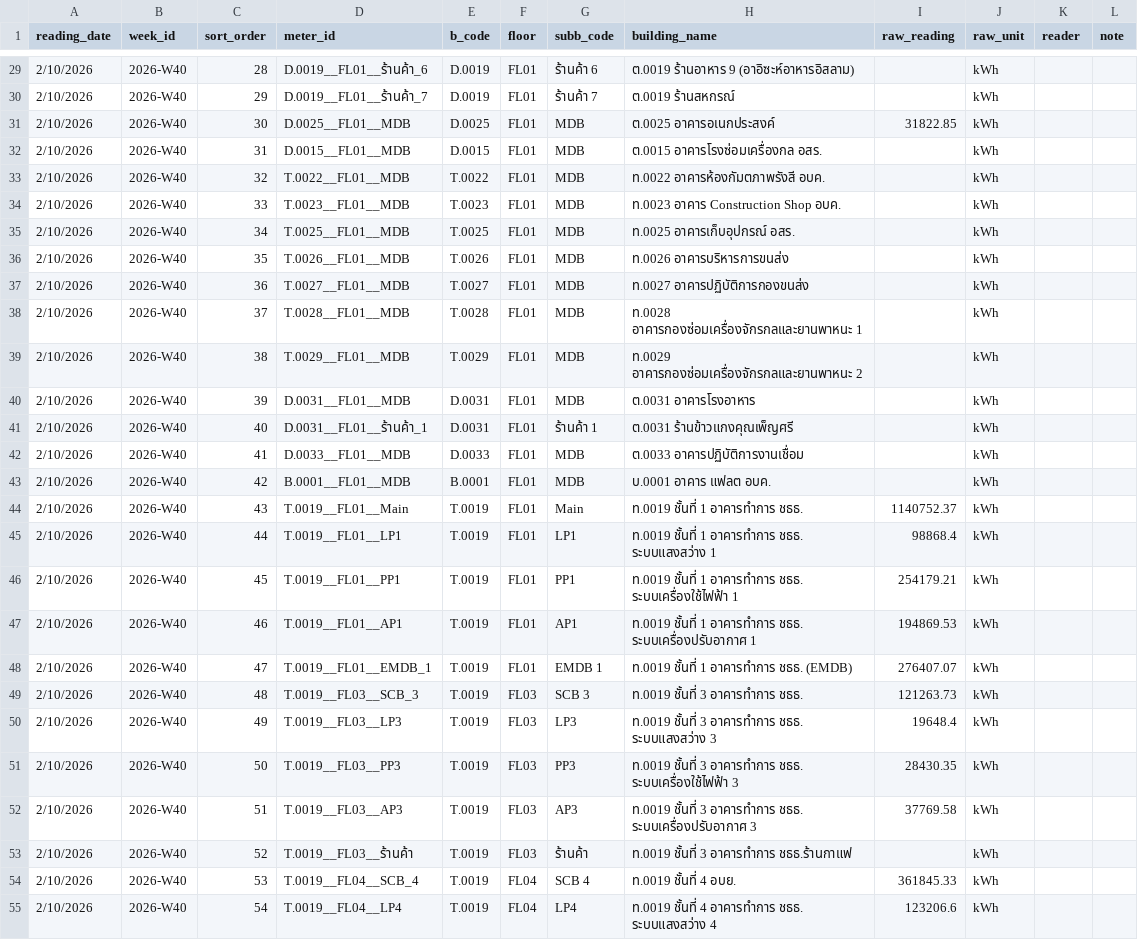
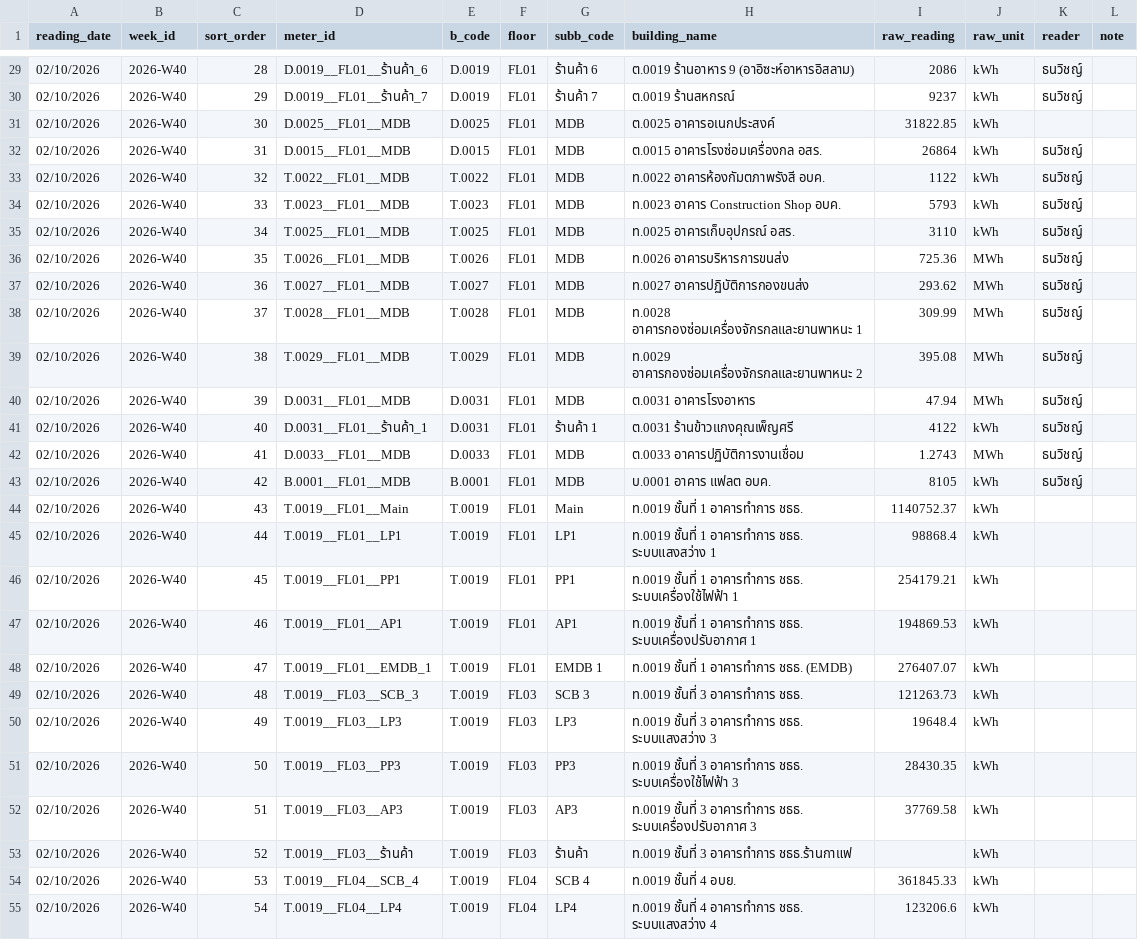
Before and after one commit to maleeart/Energy-Dashboard, a CSV file: forms/2026-W40.csv, drawn as a sheet; only a part is shown, gaps mark what is left out; the diff covers the shown part only; the diff names each change by its address in the sheet, - before the commit and + after, or states it on an @@ line.

```diff
--- a/forms/2026-W40.csv
+++ b/forms/2026-W40.csv
-A29:A55 (reading_date): 2/10/2026
+A29:A55 (reading_date): 02/10/2026
-I29 (raw_reading): (empty)
+I29 (raw_reading): 2086
-K29:K30 (reader): (empty)
+K29:K30 (reader): ธนวิชญ์
-I30 (raw_reading): (empty)
+I30 (raw_reading): 9237
-I32 (raw_reading): (empty)
+I32 (raw_reading): 26864
-K32:K43 (reader): (empty)
+K32:K43 (reader): ธนวิชญ์
-I33 (raw_reading): (empty)
+I33 (raw_reading): 1122
-I34 (raw_reading): (empty)
+I34 (raw_reading): 5793
-I35 (raw_reading): (empty)
+I35 (raw_reading): 3110
-I36 (raw_reading): (empty)
+I36 (raw_reading): 725.36
-J36:J40 (raw_unit): kWh
+J36:J40 (raw_unit): MWh
-I37 (raw_reading): (empty)
+I37 (raw_reading): 293.62
-I38 (raw_reading): (empty)
+I38 (raw_reading): 309.99
-I39 (raw_reading): (empty)
+I39 (raw_reading): 395.08
-I40 (raw_reading): (empty)
+I40 (raw_reading): 47.94
-I41 (raw_reading): (empty)
+I41 (raw_reading): 4122
-I42 (raw_reading): (empty)
+I42 (raw_reading): 1.2743
-J42 (raw_unit): kWh
+J42 (raw_unit): MWh
-I43 (raw_reading): (empty)
+I43 (raw_reading): 8105
```
Also changed, not shown: 95 edited cells elsewhere in this file.
